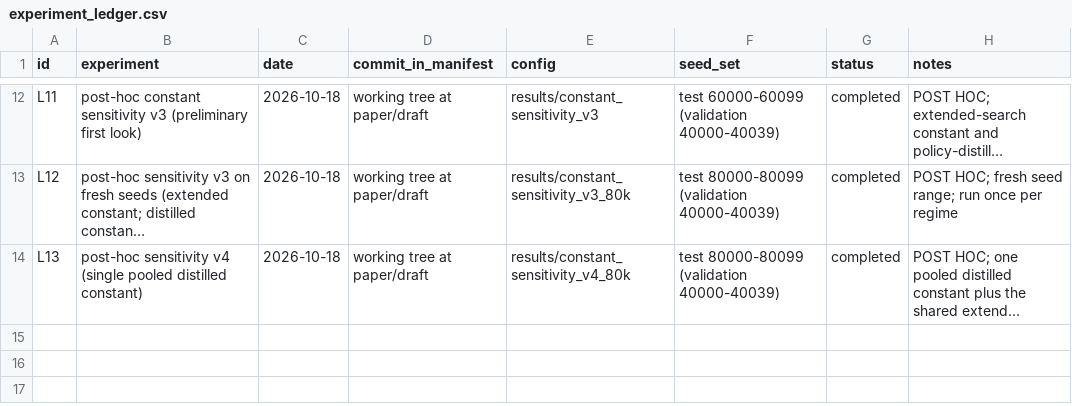
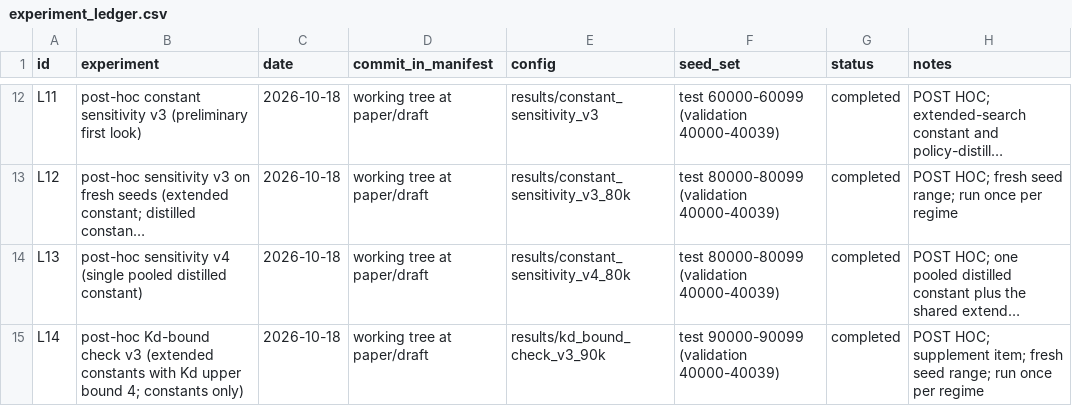
Before and after one commit to idris900323/DigitalTwin_RL_PID, a CSV file: paper/experiment_ledger.csv, drawn as a sheet; only a part is shown, gaps mark what is left out; long unchanged cells end in …; the diff names each change by its address in the sheet, - before the commit and + after, or states it on an @@ line.

```diff
--- a/paper/experiment_ledger.csv
+++ b/paper/experiment_ledger.csv
+row 15: L14 | post-hoc Kd-bound check v3 (extended constants with Kd upper bound 4; constants only) | 2026-10-18 | working tree at paper/draft | results/kd_bound_check_v3_90k | test 90000-90099 (validation 40000-40039) | completed | POST HOC; supplement item; fresh seed range; run once per regime
```
Also changed, not shown: paper/claims_traceability.csv, 51 other files.
